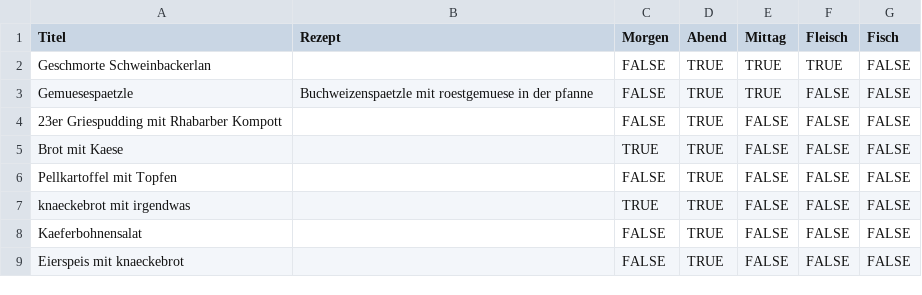
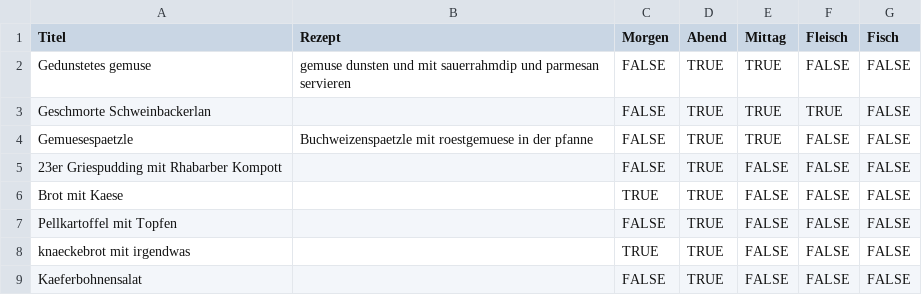
Before and after one commit to alexandermolin/meal-plan, a CSV file: rezepte.csv, drawn as a sheet; only a part is shown; the shorter side is filled out with more unchanged rows; the diff names each change by its address in the sheet, - before the commit and + after, or states it on an @@ line.

Commit message:
Update rezepte.csv

```diff
--- a/rezepte.csv
+++ b/rezepte.csv
+row 2: Gedunstetes gemuse | gemuse dunsten und mit sauerrahmdip und parmesan servieren | FALSE | TRUE | TRUE | FALSE | FALSE
```
